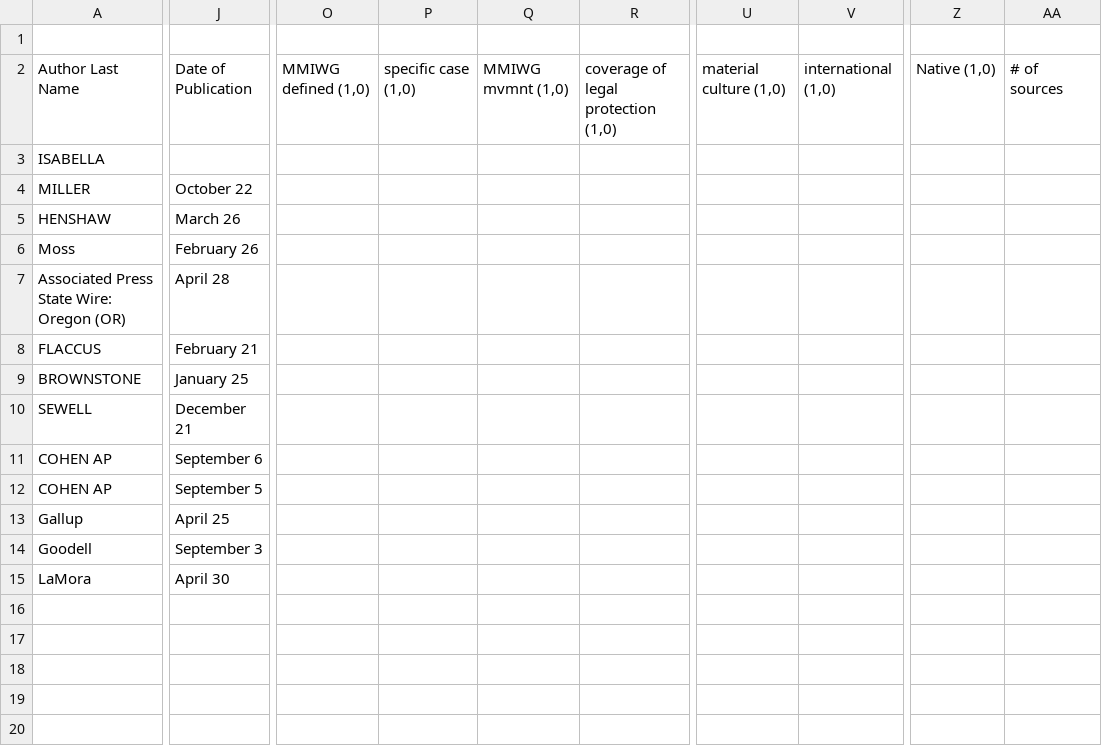
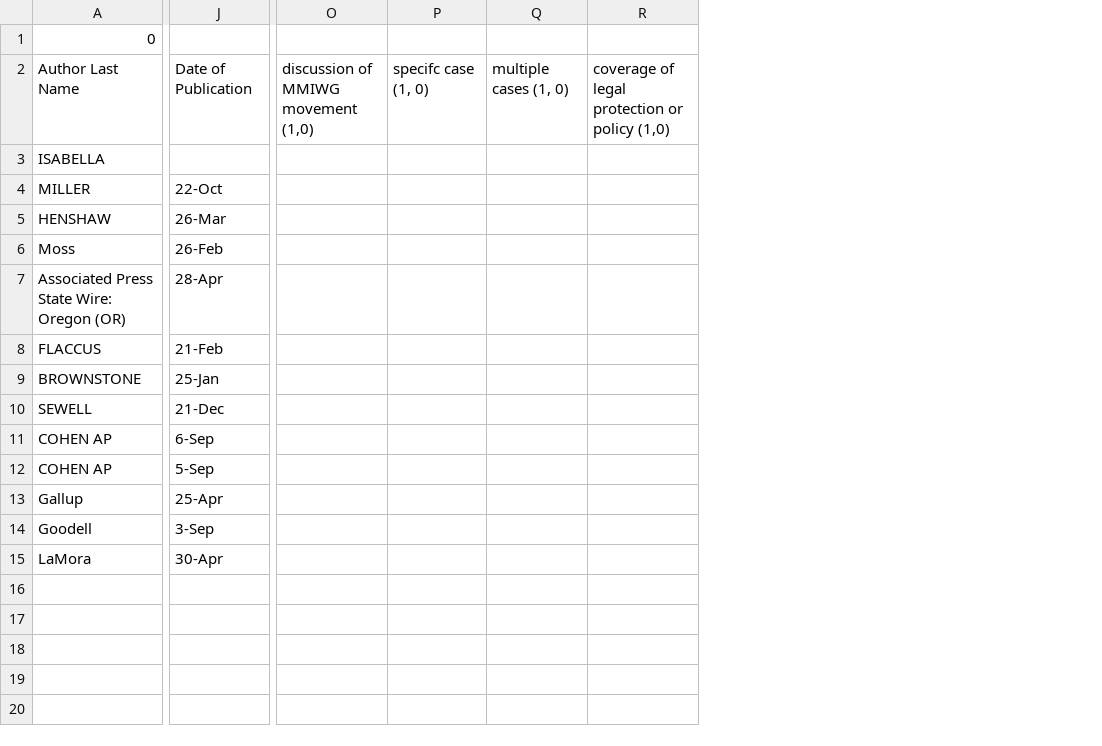
Before and after one commit to ZW-Duran/Tribe_News_Extractor-Filter, a CSV file: GoogleSheetCoding/OR/list.csv, drawn as a sheet; only a part is shown, gaps mark what is left out; removed rows and columns are numbered as before the commit, all else as after; the diff covers the shown part only; the diff names each change by its address in the sheet, - before the commit and + after, or states it on an @@ line.

```diff
--- a/GoogleSheetCoding/OR/list.csv
+++ b/GoogleSheetCoding/OR/list.csv
-column O, row 2: MMIWG defined (1,0)
-column P, row 2: specific case (1,0)
-column Q, row 2: MMIWG mvmnt (1,0)
-column R, row 2: coverage of legal protection (1,0)
+column O, row 2: discussion of MMIWG movement (1,0)
+column P, row 2: specifc case (1, 0)
+column Q, row 2: multiple cases (1, 0)
+column R, row 2: coverage of legal protection or policy (1,0)
-column U, row 2: material culture (1,0)
-column V, row 2: international (1,0)
-column Z, row 2: Native (1,0)
-column AA, row 2: # of sources
-A1: (empty)
+A1: 0
-J4: October 22
+J4: 22-Oct
-J5: March 26
+J5: 26-Mar
-J6: February 26
+J6: 26-Feb
-J7: April 28
+J7: 28-Apr
-J8: February 21
+J8: 21-Feb
-J9: January 25
+J9: 25-Jan
-J10: December 21
+J10: 21-Dec
-J11: September 6
+J11: 6-Sep
-J12: September 5
+J12: 5-Sep
-J13: April 25
+J13: 25-Apr
-J14: September 3
+J14: 3-Sep
-J15: April 30
+J15: 30-Apr
```
Also changed, not shown: 3 added columns, 11 removed columns and 33 edited cells elsewhere in this file, GoogleSheetCoding/ID/list_coded.csv, GoogleSheetCoding/OR/list_coded.csv, 5 other files.
